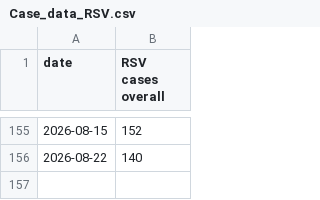
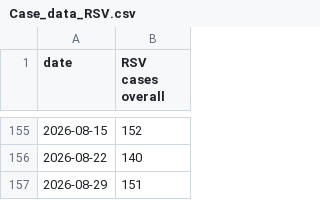
Before and after one commit to nychealth/respiratory-illness-data, a CSV file: data/Case_data_RSV.csv, drawn as a sheet; only a part is shown, gaps mark what is left out.

```diff
--- a/data/Case_data_RSV.csv
+++ b/data/Case_data_RSV.csv
@@ -156 +156,2 @@
 2026-08-22,"140"
+2026-08-29,"151"
```
Also changed, not shown: data/Case_data_COVID-19.csv, data/Death_data_COVID-19_by_group.csv, 12 other files.
